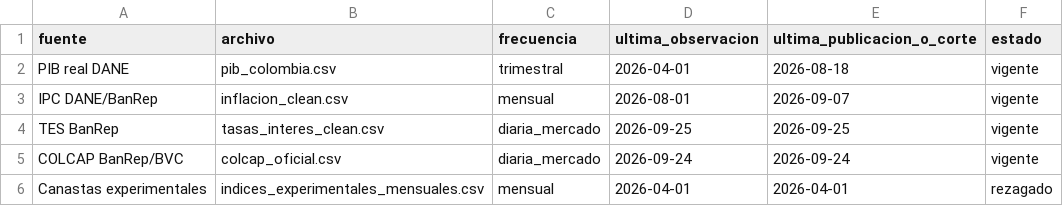
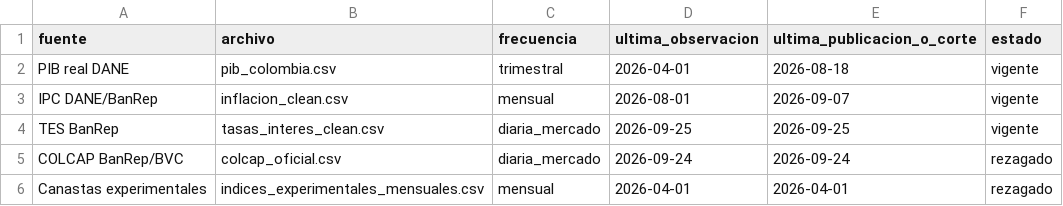
Before and after one commit to estebanmoncadag079-rgb/GRAFICO-ECONOMIA-COLOMBIANA, a CSV file: estado_fuentes.csv, drawn as a sheet.

```diff
--- a/estado_fuentes.csv
+++ b/estado_fuentes.csv
@@ -4,3 +4,3 @@ IPC DANE/BanRep,inflacion_clean.csv,mensual,2026-08-01,2026-09-07,vigente
 TES BanRep,tasas_interes_clean.csv,diaria_mercado,2026-09-25,2026-09-25,vigente
-COLCAP BanRep/BVC,colcap_oficial.csv,diaria_mercado,2026-09-24,2026-09-24,vigente
+COLCAP BanRep/BVC,colcap_oficial.csv,diaria_mercado,2026-09-24,2026-09-24,rezagado
 Canastas experimentales,indices_experimentales_mensuales.csv,mensual,2026-04-01,2026-04-01,rezagado
```
